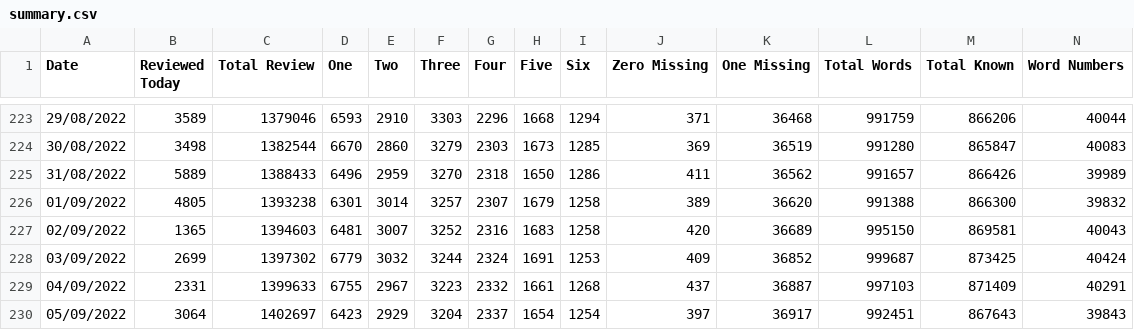
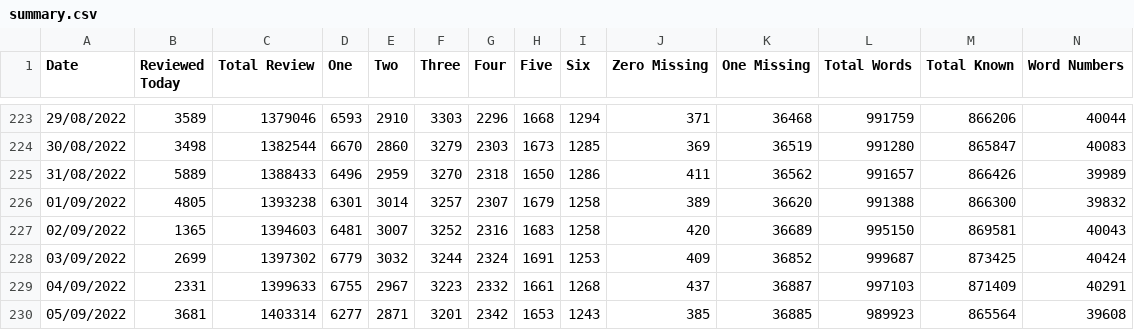
Before and after one commit to bill7718/web_crawl, a CSV file: de/summary.csv, drawn as a sheet; only a part is shown, gaps mark what is left out; the diff covers the shown part only; the diff names each change by its address in the sheet, - before the commit and + after, or states it on an @@ line.

```diff
--- a/de/summary.csv
+++ b/de/summary.csv
-B230 (Reviewed Today): 3064
+B230 (Reviewed Today): 3681
-C230 (Total Review): 1402697
+C230 (Total Review): 1403314
-D230 (One): 6423
+D230 (One): 6277
-E230 (Two): 2929
+E230 (Two): 2871
-F230 (Three): 3204
+F230 (Three): 3201
-G230 (Four): 2337
+G230 (Four): 2342
-H230 (Five): 1654
+H230 (Five): 1653
-I230 (Six): 1254
+I230 (Six): 1243
-J230 (Zero Missing): 397
+J230 (Zero Missing): 385
-K230 (One Missing): 36917
+K230 (One Missing): 36885
-L230 (Total Words): 992451
+L230 (Total Words): 989923
-M230 (Total Known): 867643
+M230 (Total Known): 865564
-N230 (Word Numbers): 39843
+N230 (Word Numbers): 39608
```
Also changed, not shown: 1 edited cell elsewhere in this file, de/backlog_words.csv, 10 other files.
